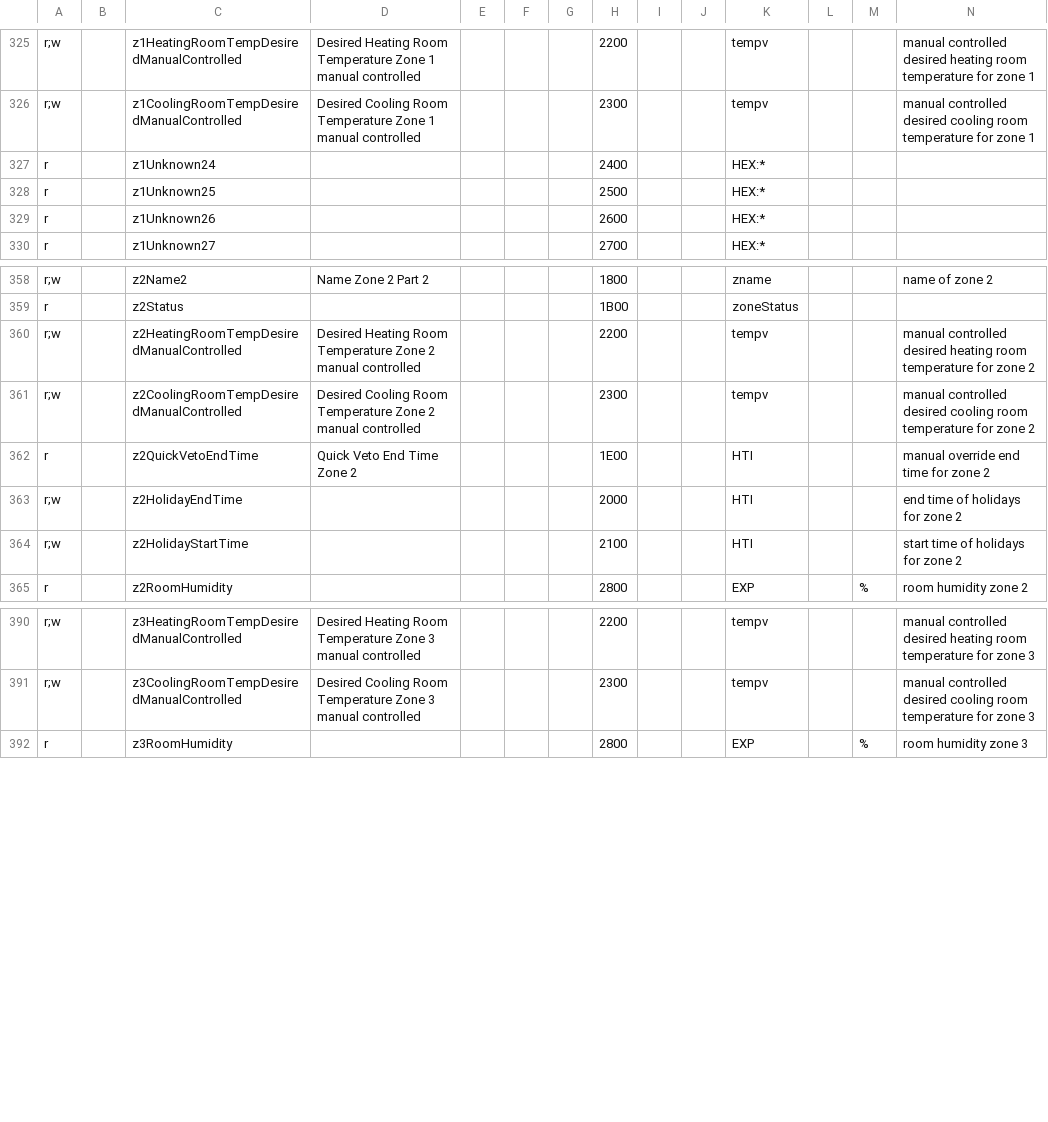
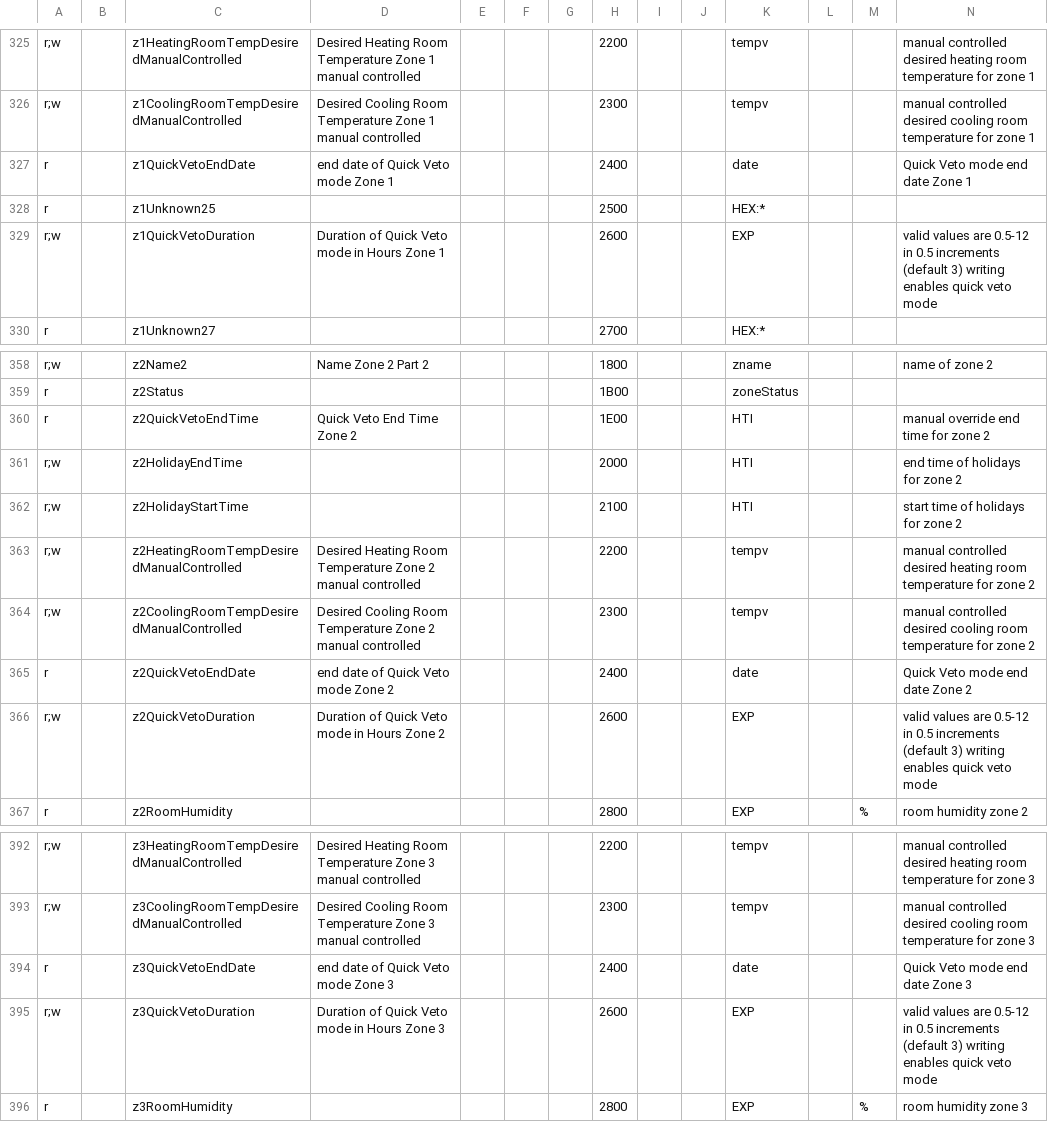
Before and after one commit to stadid/ebusd-configuration, a CSV file: ebusd-2.1.x/en/vaillant/15.ctlv2.csv, drawn as a sheet; only a part is shown, gaps mark what is left out; removed rows and columns are numbered as before the commit, all else as after; rows hold the shown columns only; the diff names each change by its address in the sheet, - before the commit and + after, or states it on an @@ line.

Commit message:
Adding new registers to 15.ctlv2.csv courtesy @stadid, @chrizzzp zxQuickVetoEndDate zxQuickVetoDuration
per "VRC 720 configuration: understanding and managing Heating Zone working modes and related temperature parameters"

```diff
--- a/ebusd-2.1.x/en/vaillant/15.ctlv2.csv
+++ b/ebusd-2.1.x/en/vaillant/15.ctlv2.csv
-row 327: r |  | z1Unknown24 |  |  |  |  | 2400 |  |  | HEX:*
+row 327: r |  | z1QuickVetoEndDate | end date of Quick Veto mode Zone 1 |  |  |  | 2400 |  |  | date |  |  | Quick Veto mode end date Zone 1
-row 329: r |  | z1Unknown26 |  |  |  |  | 2600 |  |  | HEX:*
+row 329: r;w |  | z1QuickVetoDuration | Duration of Quick Veto mode in Hours Zone 1 |  |  |  | 2600 |  |  | EXP |  |  | valid values are 0.5-12 in 0.5 increments (default 3) writing enables quick veto mode
@@ row 360 moved to row 363: r;w @@
@@ row 361 moved to row 364: r;w @@
+row 365: r |  | z2QuickVetoEndDate | end date of Quick Veto mode Zone 2 |  |  |  | 2400 |  |  | date |  |  | Quick Veto mode end date Zone 2
+row 366: r;w |  | z2QuickVetoDuration | Duration of Quick Veto mode in Hours Zone 2 |  |  |  | 2600 |  |  | EXP |  |  | valid values are 0.5-12 in 0.5 increments (default 3) writing enables quick veto mode
+row 394: r |  | z3QuickVetoEndDate | end date of Quick Veto mode Zone 3 |  |  |  | 2400 |  |  | date |  |  | Quick Veto mode end date Zone 3
+row 395: r;w |  | z3QuickVetoDuration | Duration of Quick Veto mode in Hours Zone 3 |  |  |  | 2600 |  |  | EXP |  |  | valid values are 0.5-12 in 0.5 increments (default 3) writing enables quick veto mode
```
